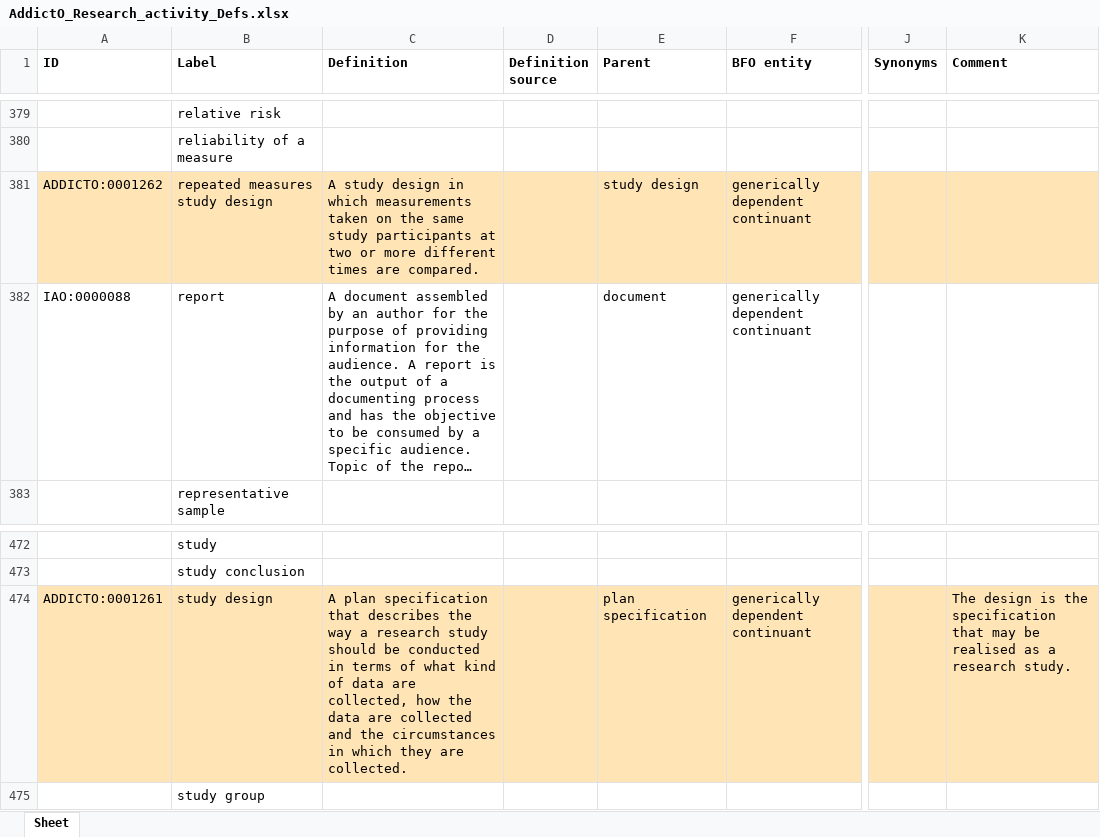
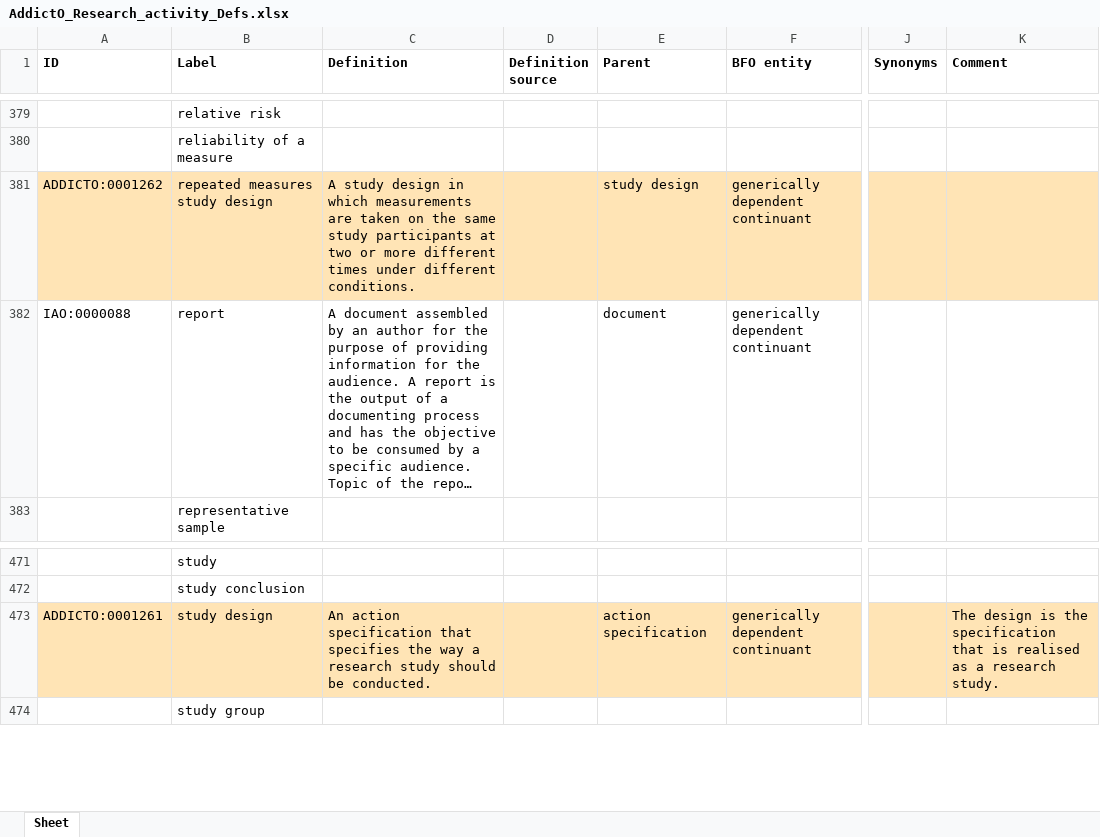
Before and after one commit to addicto-org/addiction-ontology, an Excel workbook: inputs/AddictO_Research_activity_Defs.xlsx, sheet Sheet, drawn as a sheet; only a part is shown, gaps mark what is left out; long unchanged cells end in …; values as stored, in another font and other column widths than the file's, no borders; addresses are those after the commit; the diff covers the shown part only; the diff names each change by its address in the sheet, - before the commit and + after, or states it on an @@ line.

Commit message:
Updating AddictO_Research_activity_Defs.xlsx

```diff
--- a/inputs/AddictO_Research_activity_Defs.xlsx (sheet Sheet)
+++ b/inputs/AddictO_Research_activity_Defs.xlsx (sheet Sheet)
-C381 (Definition): …which measurements taken on the same study participants at two or more different times are compared.
+C381 (Definition): …which measurements are taken on the same study participants at two or more different times under different conditions.
-C473 (Definition): A plan specification that describes the way a research study should be conducted in terms of what kind of data are collected, how the data are collected and the circumstances in which they are collected.
+C473 (Definition): An action specification that specifies the way a research study should be conducted.
-E473 (Parent): plan specification
+E473 (Parent): action specification
-K473 (Comment): …specification that may be realised as…
+K473 (Comment): …specification that is realised as…
```
Also changed, not shown: 2 added rows, 3 removed rows and 5 edited cells elsewhere in this sheet.
